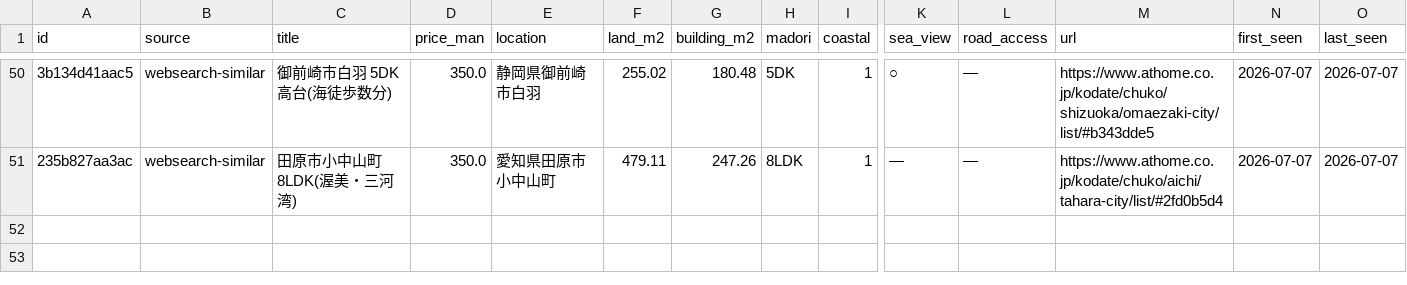
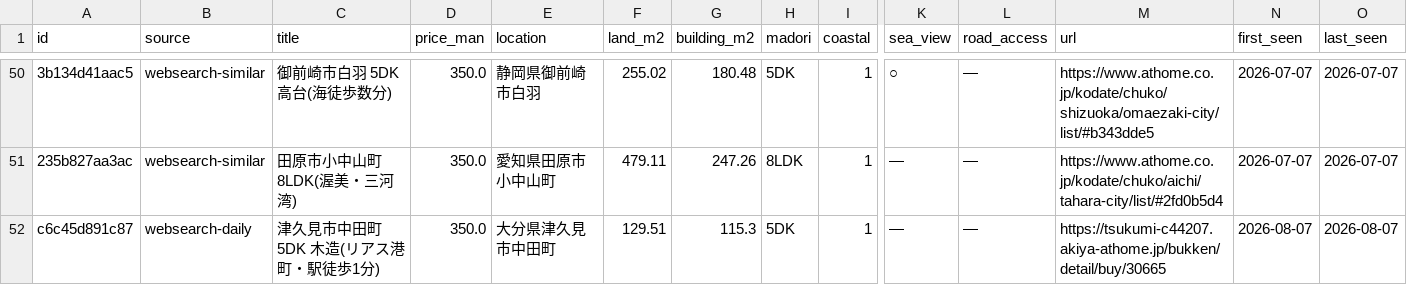
Before and after one commit to takasesomatenen/MOVING, a CSV file: data/listings_master.csv, drawn as a sheet; only a part is shown, gaps mark what is left out; rows hold the shown columns only; the diff names each change by its address in the sheet, - before the commit and + after, or states it on an @@ line.

```diff
--- a/data/listings_master.csv
+++ b/data/listings_master.csv
+row 52: c6c45d891c87 | websearch-daily | 津久見市中田町 5DK 木造(リアス港町・駅徒歩1分) | 350.0 | 大分県津久見市中田町 | 129.51 | 115.3 | 5DK | 1 | — | — | https://tsukumi-c44207.akiya-athome.jp/bukken/detail/buy/30665 | 2026-08-07 | 2026-08-07
```
Also changed, not shown: 2 other files.
